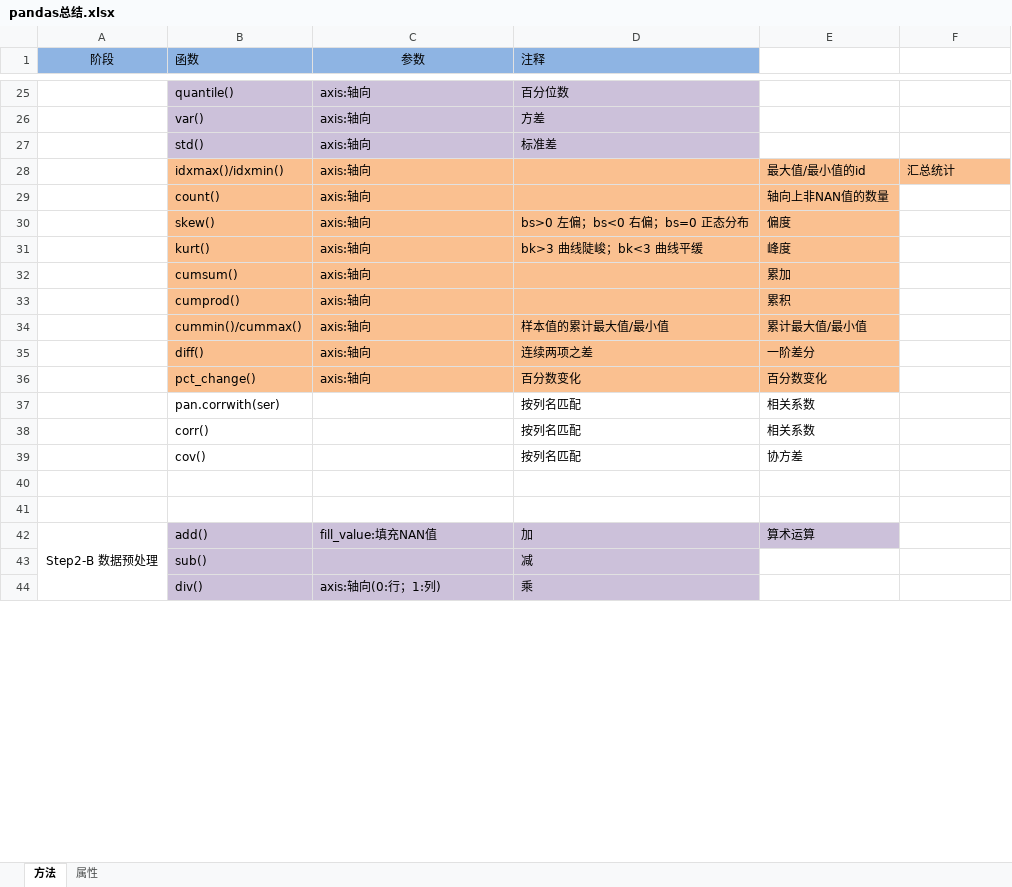
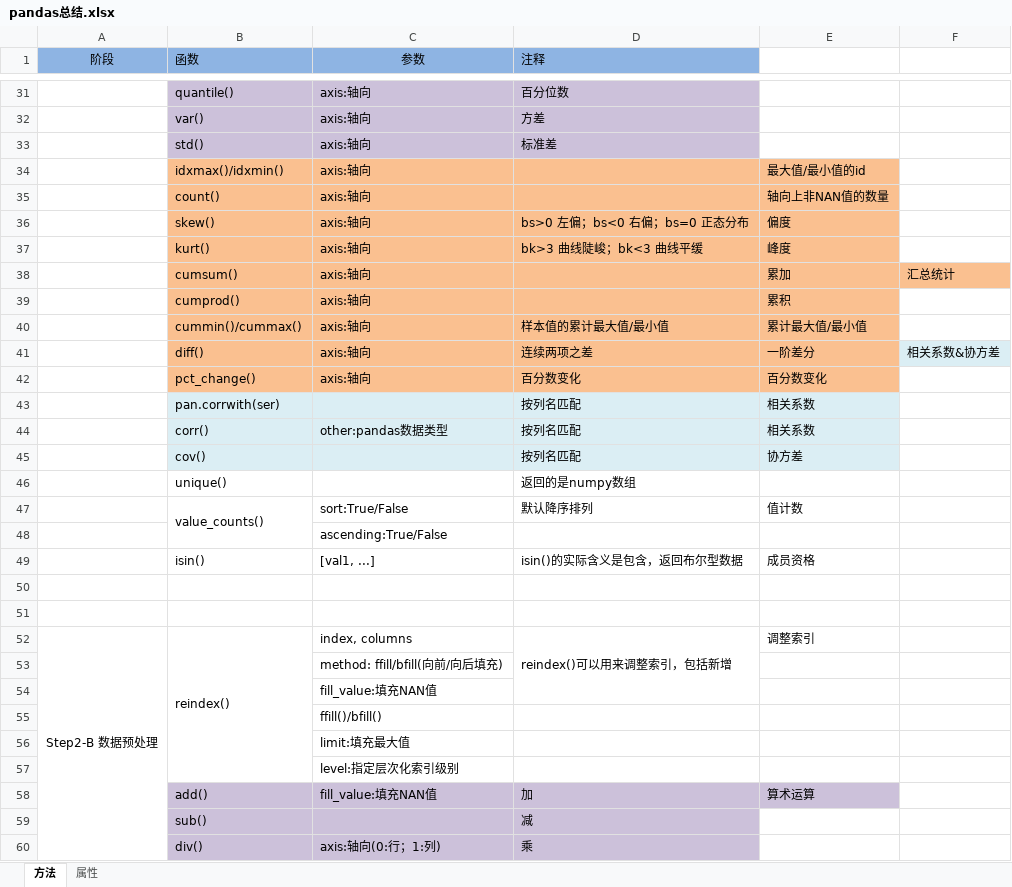
Before and after one commit to JacobWongUED/DataScience-100-Days, an Excel workbook: pandas总结.xlsx, sheet 方法, drawn as a sheet; only a part is shown, gaps mark what is left out; values as stored, in another font and other column widths than the file's, no borders; removed rows and columns are numbered as before the commit, all else as after; the diff covers the shown part only; the diff names each change by its address in the sheet, - before the commit and + after, or states it on an @@ line.

```diff
--- a/pandas总结.xlsx (sheet 方法)
+++ b/pandas总结.xlsx (sheet 方法)
-F34: 汇总统计
+F34: (empty)
-F34 fill: #FAC090
+F34 fill: none
-F38: (empty)
+F38: 汇总统计
-F38 fill: none
+F38 fill: #FAC090
-F41: (empty)
+F41: 相关系数&协方差
-F41 fill: none
+F41 fill: #DBEEF4
-B43:E45 fill: none
+B43:E45 fill: #DBEEF4
-C44 (参数): (empty)
+C44 (参数): other:pandas数据类型
+row 46:  | unique() |  | 返回的是numpy数组
+row 47:  | value_counts() | sort:True/False | 默认降序排列 | 值计数
+row 48:  |  | ascending:True/False
+row 49:  | isin() | [val1, ...] | isin()的实际含义是包含，返回布尔型数据 | 成员资格
+row 52: Step2-B 数据预处理 | reindex() | index, columns | reindex()可以用来调整索引，包括新增 | 调整索引
+row 53:  |  | method: ffill/bfill(向前/向后填充)
+row 54:  |  | fill_value:填充NAN值
@@ row 13 moved to row 55: ffill()/bfill() @@
@@ row 14 moved to row 56: limit:填充最大值 @@
+row 57:  |  | level:指定层次化索引级别
-A58 (阶段): Step2-B 数据预处理
+A58 (阶段): (empty)
-A42:A64 merged
```
Also changed, not shown: 10 added rows, 2 removed rows, 2 moved rows and 3 edited cells elsewhere in this sheet, sheet 属性, 7 other files.
